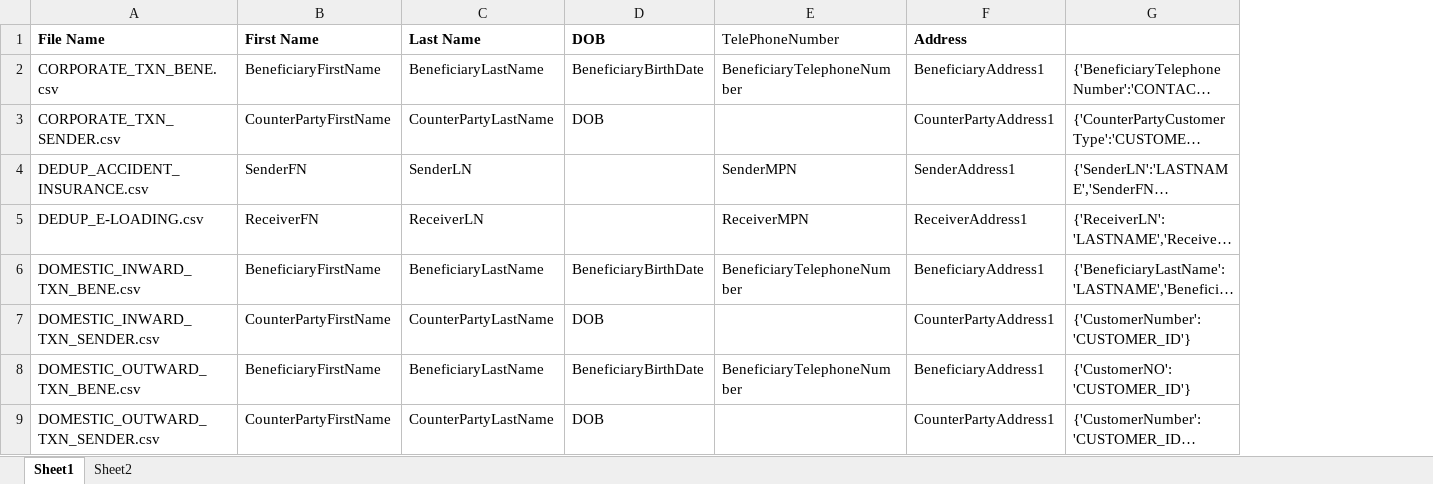
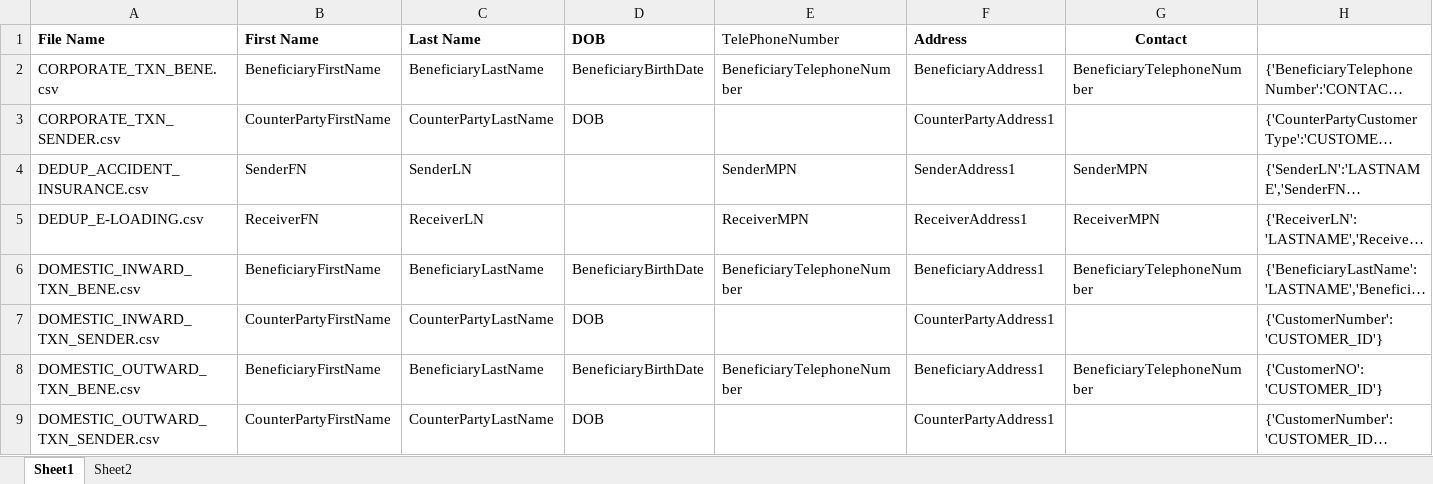
Before and after one commit to Flokilabsdelivery/FloDockPython, an Excel workbook: business_configuration.xlsx, sheet Sheet1, drawn as a sheet; only a part is shown; long unchanged cells end in …; values as stored, in another font and other column widths than the file's, no borders; the diff names each change by its address in the sheet, - before the commit and + after, or states it on an @@ line.

Commit message:
python 140224-1

```diff
--- a/business_configuration.xlsx (sheet Sheet1)
+++ b/business_configuration.xlsx (sheet Sheet1)
+column G (Contact), rows 2-8: BeneficiaryTelephoneNumber |  | SenderMPN | ReceiverMPN | BeneficiaryTelephoneNumber |  | BeneficiaryTelephoneNumber
```
